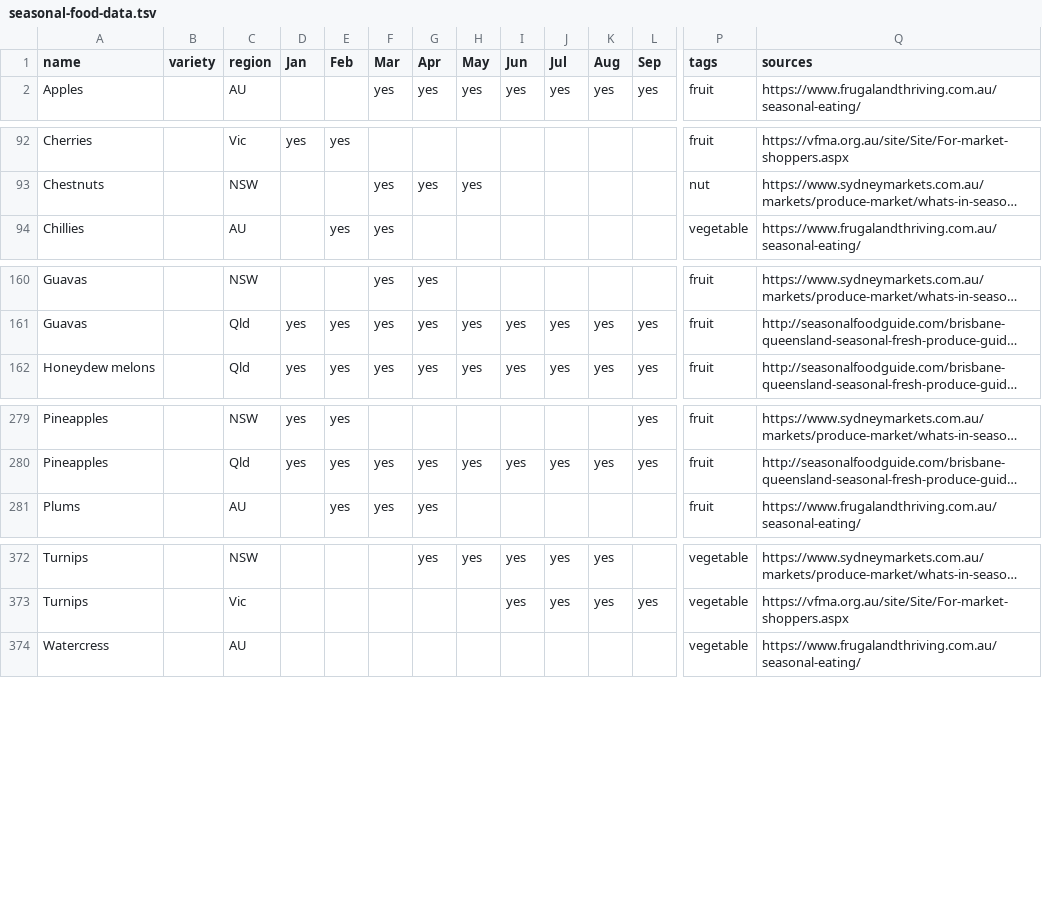
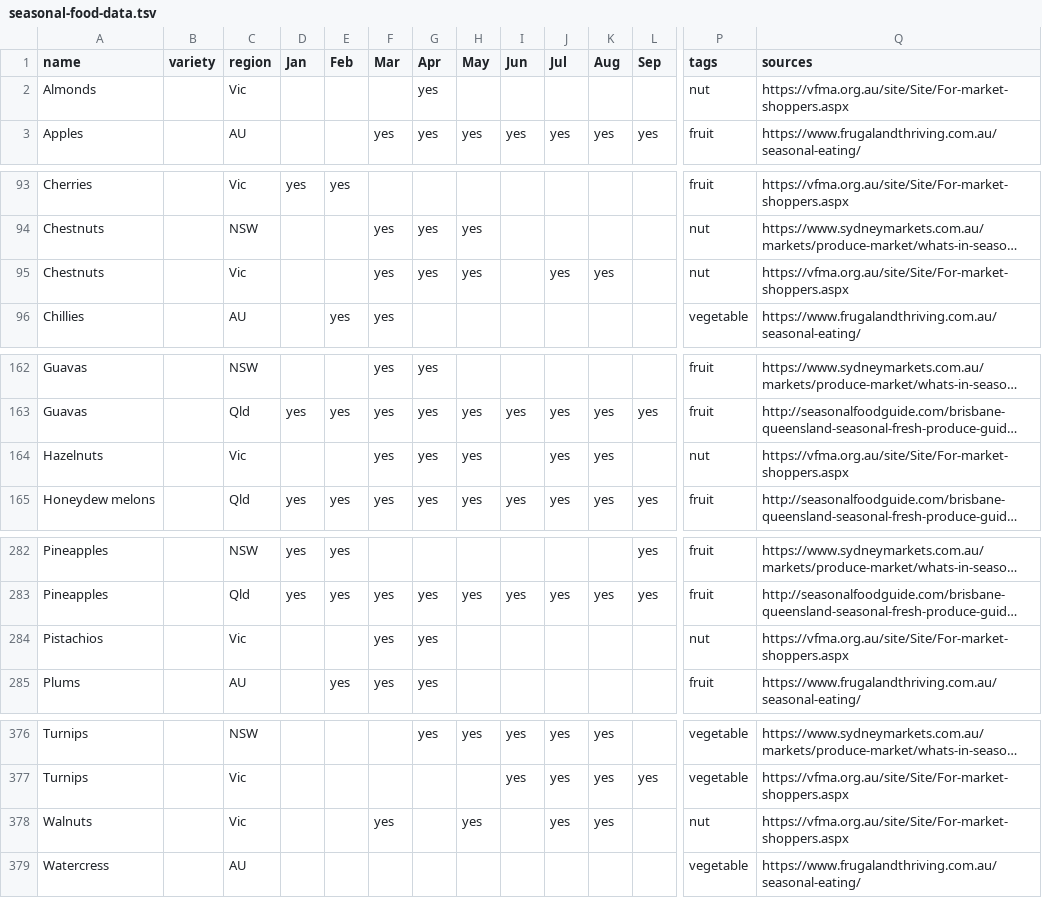
Before and after one commit to didoesdigital/growing, a TSV file: src/data/seasonal-food-data.tsv, drawn as a sheet; only a part is shown, gaps mark what is left out; long unchanged cells end in …; rows hold the shown columns only; the diff names each change by its address in the sheet, - before the commit and + after, or states it on an @@ line.

Commit message:
Add Vic nut data

```diff
--- a/src/data/seasonal-food-data.tsv
+++ b/src/data/seasonal-food-data.tsv
+row 2: Almonds |  | Vic |  |  |  | yes |  |  |  |  |  | nut | https://vfma.org.au/site/Site/For-market-shoppers.aspx
+row 95: Chestnuts |  | Vic |  |  | yes | yes | yes |  | yes | yes |  | nut | https://vfma.org.au/site/Site/For-market-shoppers.aspx
+row 164: Hazelnuts |  | Vic |  |  | yes | yes | yes |  | yes | yes |  | nut | https://vfma.org.au/site/Site/For-market-shoppers.aspx
+row 284: Pistachios |  | Vic |  |  | yes | yes |  |  |  |  |  | nut | https://vfma.org.au/site/Site/For-market-shoppers.aspx
+row 378: Walnuts |  | Vic |  |  | yes |  | yes |  | yes | yes |  | nut | https://vfma.org.au/site/Site/For-market-shoppers.aspx
```
